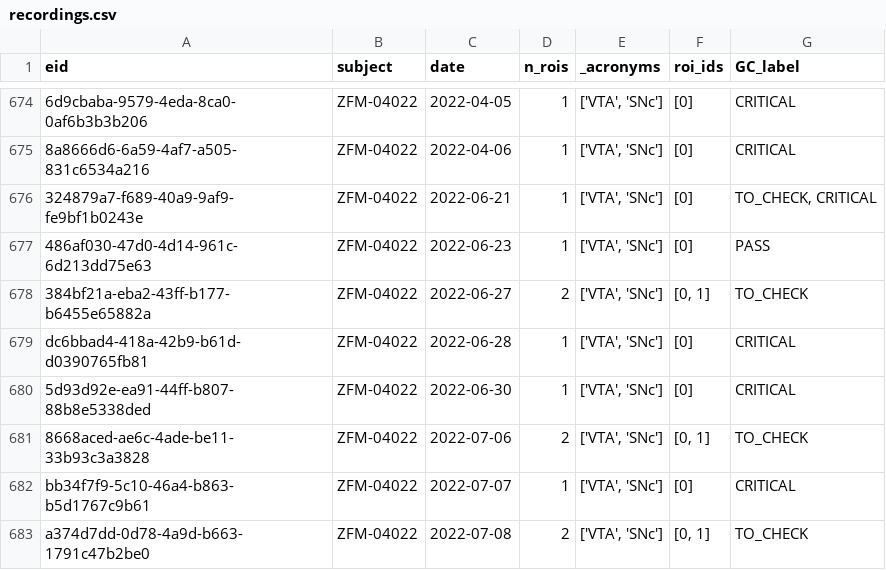
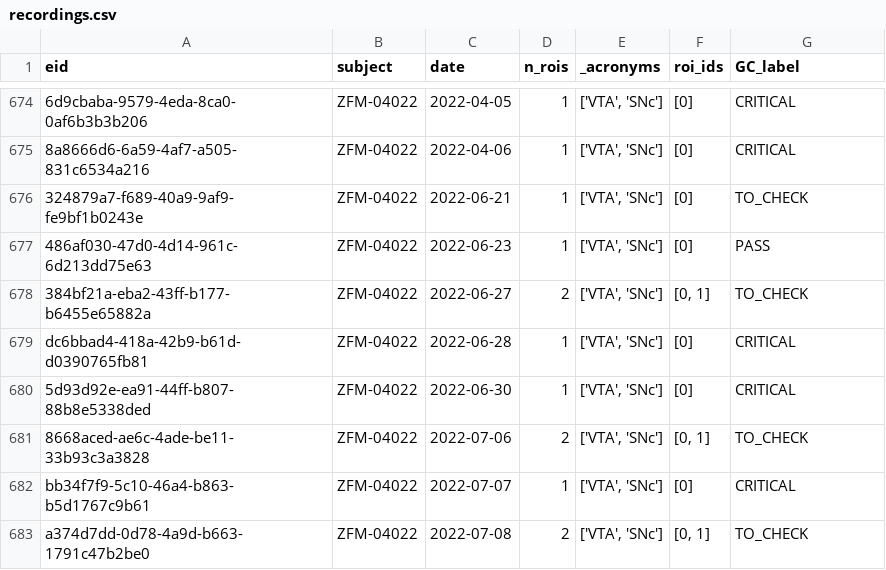
Before and after one commit to davcrom/ibl_neuromodulators, a CSV file: metadata/recordings.csv, drawn as a sheet; only a part is shown, gaps mark what is left out; the diff names each change by its address in the sheet, - before the commit and + after, or states it on an @@ line.

```diff
--- a/metadata/recordings.csv
+++ b/metadata/recordings.csv
-G676 (GC_label): TO_CHECK, CRITICAL
+G676 (GC_label): TO_CHECK
```
Also changed, not shown: 7 other files.
